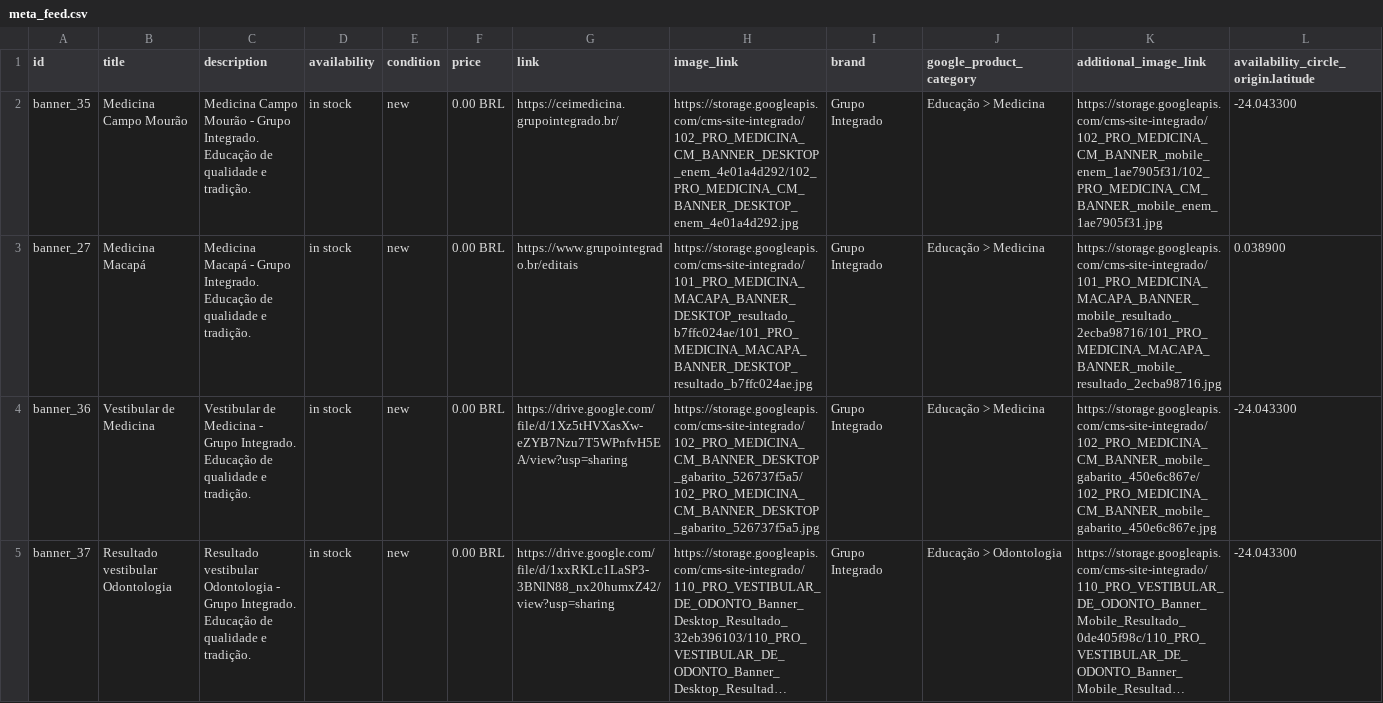
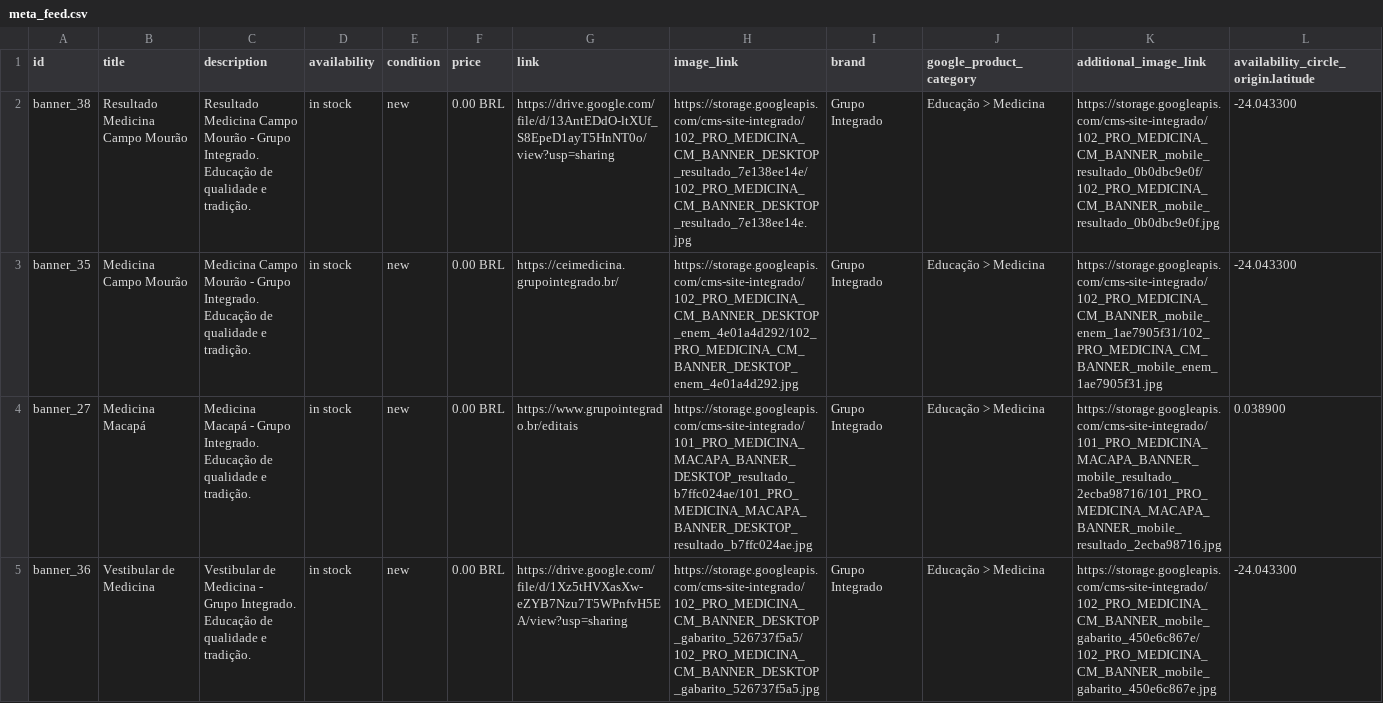
Before and after one commit to Badizan/meta-feed-grupo-integrado, a CSV file: meta_feed.csv, drawn as a sheet; only a part is shown; the shorter side is filled out with more unchanged rows; long unchanged cells end in …; rows hold the shown columns only; the diff names each change by its address in the sheet, - before the commit and + after, or states it on an @@ line.

```diff
--- a/meta_feed.csv
+++ b/meta_feed.csv
+row 2: banner_38 | Resultado Medicina Campo Mourão | Resultado Medicina Campo Mourão - Grupo Integrado. Educação de qualidade e tradição. | in stock | new | 0.00 BRL | https://drive.google.com/file/d/13AntEDdO-ltXUf_S8EpeD1ayT5HnNT0o/view?usp=sharing | https://storage.googleapis.com/cms-site-integrado/102_PRO_MEDICINA_CM_BANNER_DESKTOP_resultado_7e138ee14e/102_PRO_MEDICINA_CM_BANNER_DESKTOP_resultado_7e138ee14e.jpg | Grupo Integrado | Educação > Medicina | https://storage.googleapis.com/cms-site-integrado/102_PRO_MEDICINA_CM_BANNER_mobile_resultado_0b0dbc9e0f/102_PRO_MEDICINA_CM_BANNER_mobile_resultado_0b0dbc9e0f.jpg | -24.043300
```
